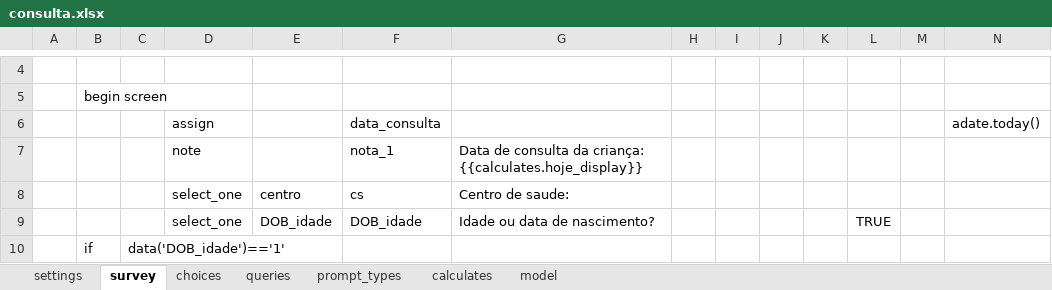
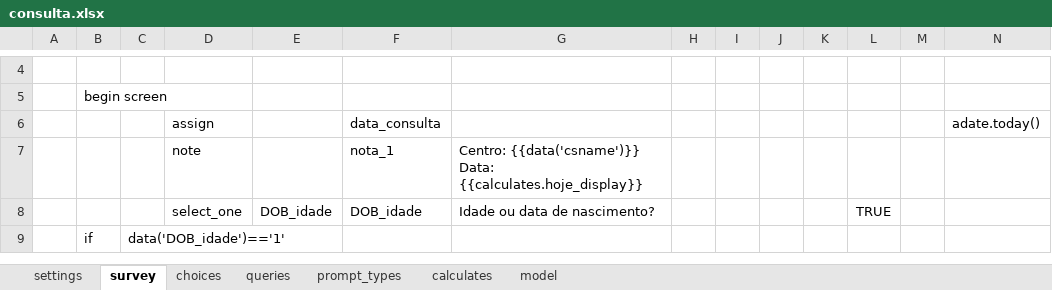
Before and after one commit to lemurdk/app-designer, an Excel workbook: app/config/tables/sentinela/forms/consulta/consulta.xlsx, sheet survey, drawn as a sheet; only a part is shown, gaps mark what is left out; values as stored, in another font and other column widths than the file's, no borders; rows hold the shown columns only; the diff names each change by its address in the sheet, - before the commit and + after, or states it on an @@ line.

```diff
--- a/app/config/tables/sentinela/forms/consulta/consulta.xlsx (sheet survey)
+++ b/app/config/tables/sentinela/forms/consulta/consulta.xlsx (sheet survey)
-G7: Data de consulta da criança: {{calculates.hoje_display}}
+G7: Centro: {{data('csname')}} Data: {{calculates.hoje_display}}
-row 8:  |  |  | select_one | centro | cs | Centro de saude:
```
Also changed, not shown: sheet model, app/config/tables/sentinela/forms/sentinela/sentinela.xlsx, 1 other file.
